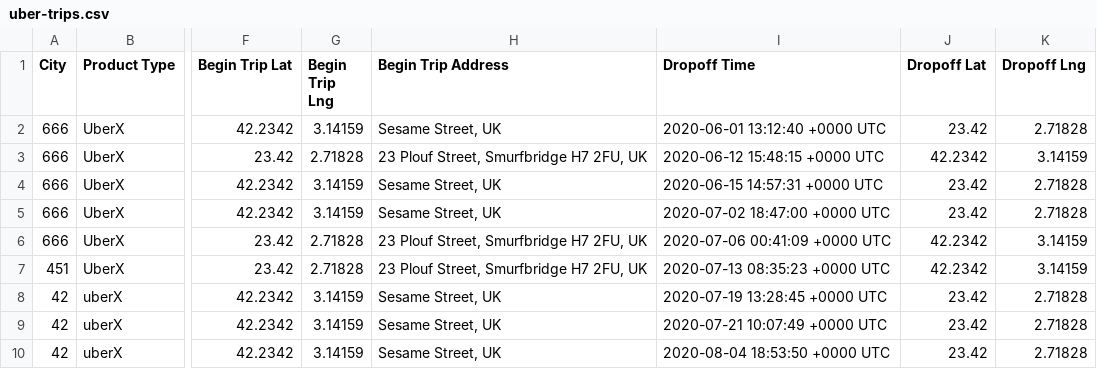
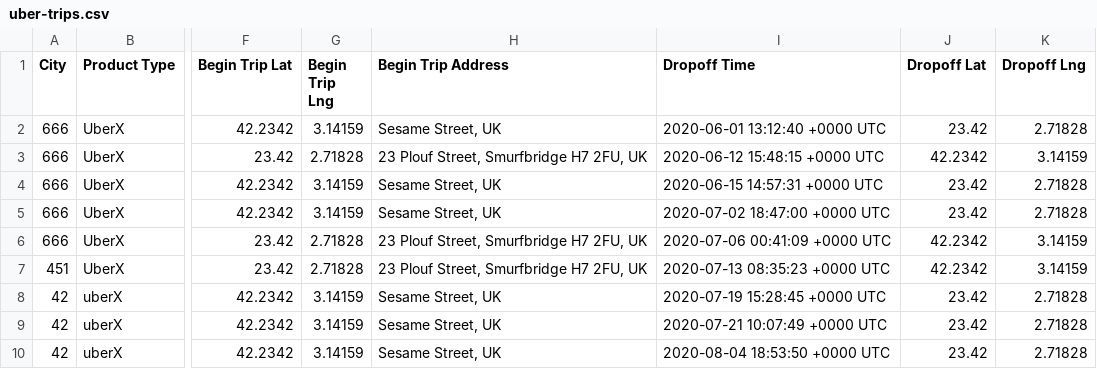
Before and after one commit to hestiaAI/hestialabs-experiences, a CSV file: assets/data/uber-trips.csv, drawn as a sheet; only a part is shown, gaps mark what is left out; the diff names each change by its address in the sheet, - before the commit and + after, or states it on an @@ line.

```diff
--- a/assets/data/uber-trips.csv
+++ b/assets/data/uber-trips.csv
-I8 (Dropoff Time): 2020-07-19 13:28:45 +0000 UTC
+I8 (Dropoff Time): 2020-07-19 15:28:45 +0000 UTC
```
Also changed, not shown: 3 other files.
